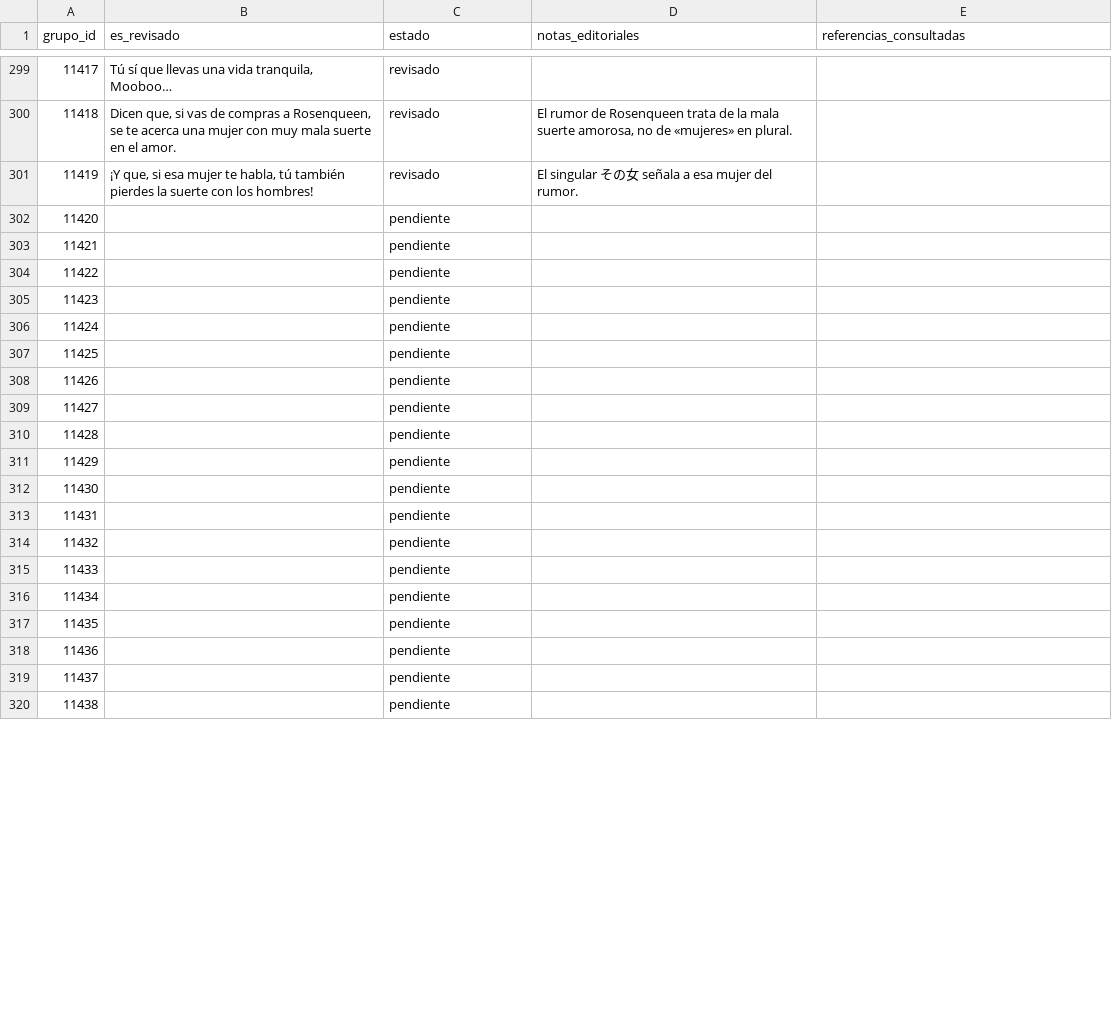
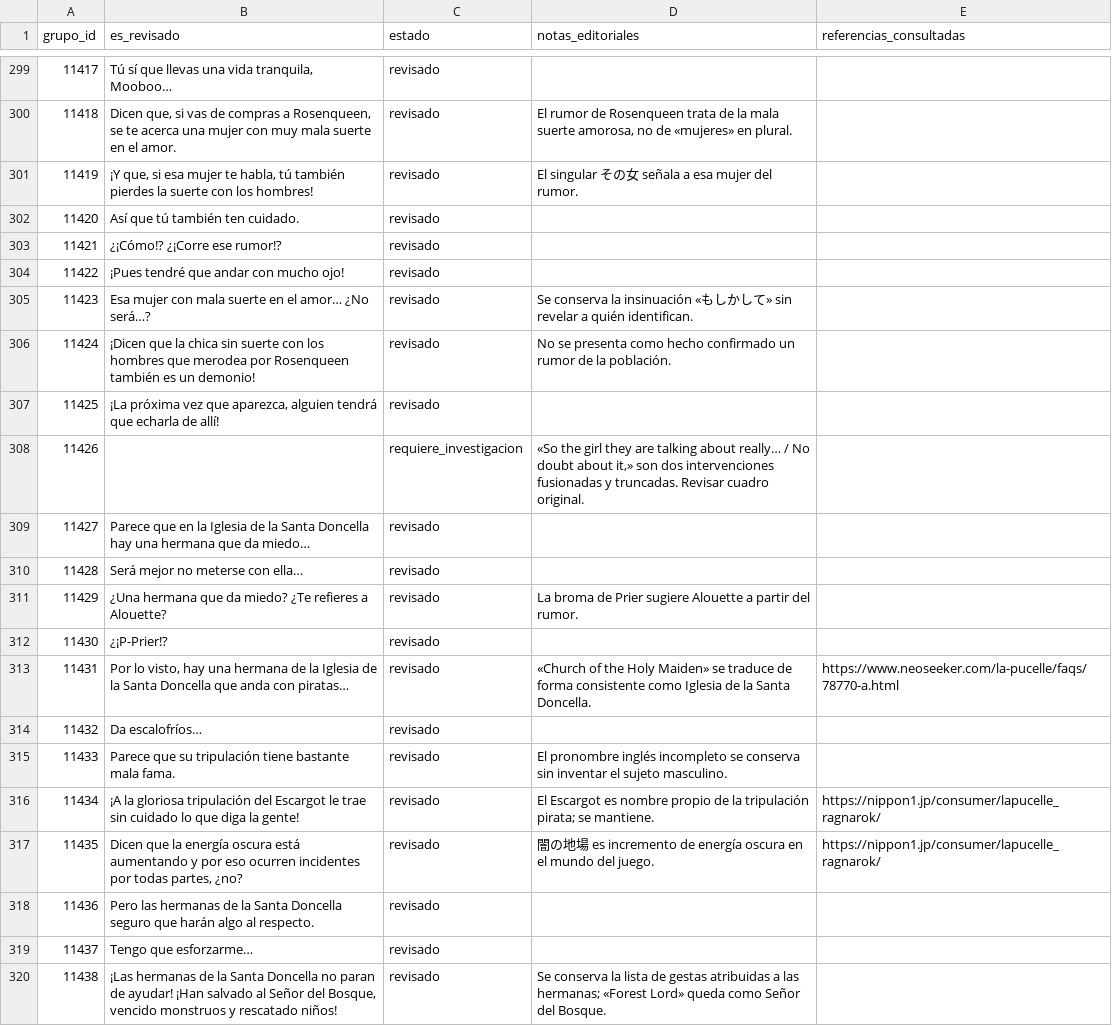
Before and after one commit to ARivas3008/la-pucelle-ragnarok-localizacion, a CSV file: corpus/11/revision.csv, drawn as a sheet; only a part is shown, gaps mark what is left out; the diff covers the shown part only.

Commit message:
Corpus 11: revisar 11420–11469 (tanda 07)

```diff
--- a/corpus/11/revision.csv
+++ b/corpus/11/revision.csv
@@ -301,20 +301,20 @@
 11419,"¡Y que, si esa mujer te habla, tú también pierdes la suerte con los hombres!",revisado,El singular その女 señala a esa mujer del rumor.,
-11420,,pendiente,,
-11421,,pendiente,,
-11422,,pendiente,,
-11423,,pendiente,,
-11424,,pendiente,,
-11425,,pendiente,,
-11426,,pendiente,,
-11427,,pendiente,,
-11428,,pendiente,,
-11429,,pendiente,,
-11430,,pendiente,,
-11431,,pendiente,,
-11432,,pendiente,,
-11433,,pendiente,,
-11434,,pendiente,,
-11435,,pendiente,,
-11436,,pendiente,,
-11437,,pendiente,,
-11438,,pendiente,,
+11420,Así que tú también ten cuidado.,revisado,,
+11421,¿¡Cómo!? ¿¡Corre ese rumor!?,revisado,,
+11422,¡Pues tendré que andar con mucho ojo!,revisado,,
+11423,Esa mujer con mala suerte en el amor… ¿No será…?,revisado,Se conserva la insinuación «もしかして» sin revelar a quién identifican.,
+11424,¡Dicen que la chica sin suerte con los hombres que merodea por Rosenqueen también es un demonio!,revisado,No se presenta como hecho confirmado un rumor de la población.,
+11425,"¡La próxima vez que aparezca, alguien tendrá que echarla de allí!",revisado,,
+11426,,requiere_investigacion,"«So the girl they are talking about really… / No doubt about it,» son dos intervenciones fusionadas y truncadas. Revisar cuadro original.",
+11427,Parece que en la Iglesia de la Santa Doncella hay una hermana que da miedo…,revisado,,
+11428,Será mejor no meterse con ella…,revisado,,
+11429,¿Una hermana que da miedo? ¿Te refieres a Alouette?,revisado,La broma de Prier sugiere Alouette a partir del rumor.,
+11430,¿¡P-Prier!?,revisado,,
+11431,"Por lo visto, hay una hermana de la Iglesia de la Santa Doncella que anda con piratas…",revisado,«Church of the Holy Maiden» se traduce de forma consistente como Iglesia de la Santa Doncella.,https://www.neoseeker.com/la-pucelle/faqs/78770-a.html
+11432,Da escalofríos…,revisado,,
+11433,Parece que su tripulación tiene bastante mala fama.,revisado,El pronombre inglés incompleto se conserva sin inventar el sujeto masculino.,
+11434,¡A la gloriosa tripulación del Escargot le trae sin cuidado lo que diga la gente!,revisado,El Escargot es nombre propio de la tripulación pirata; se mantiene.,https://nippon1.jp/consumer/lapucelle_ragnarok/
+11435,"Dicen que la energía oscura está aumentando y por eso ocurren incidentes por todas partes, ¿no?",revisado,闇の地場 es incremento de energía oscura en el mundo del juego.,https://nippon1.jp/consumer/lapucelle_ragnarok/
+11436,Pero las hermanas de la Santa Doncella seguro que harán algo al respecto.,revisado,,
+11437,Tengo que esforzarme…,revisado,,
+11438,"¡Las hermanas de la Santa Doncella no paran de ayudar! ¡Han salvado al Señor del Bosque, vencido monstruos y rescatado niños!",revisado,Se conserva la lista de gestas atribuidas a las hermanas; «Forest Lord» queda como Señor del Bosque.,
```
Also changed, not shown: 77 edited cells elsewhere in this file.
